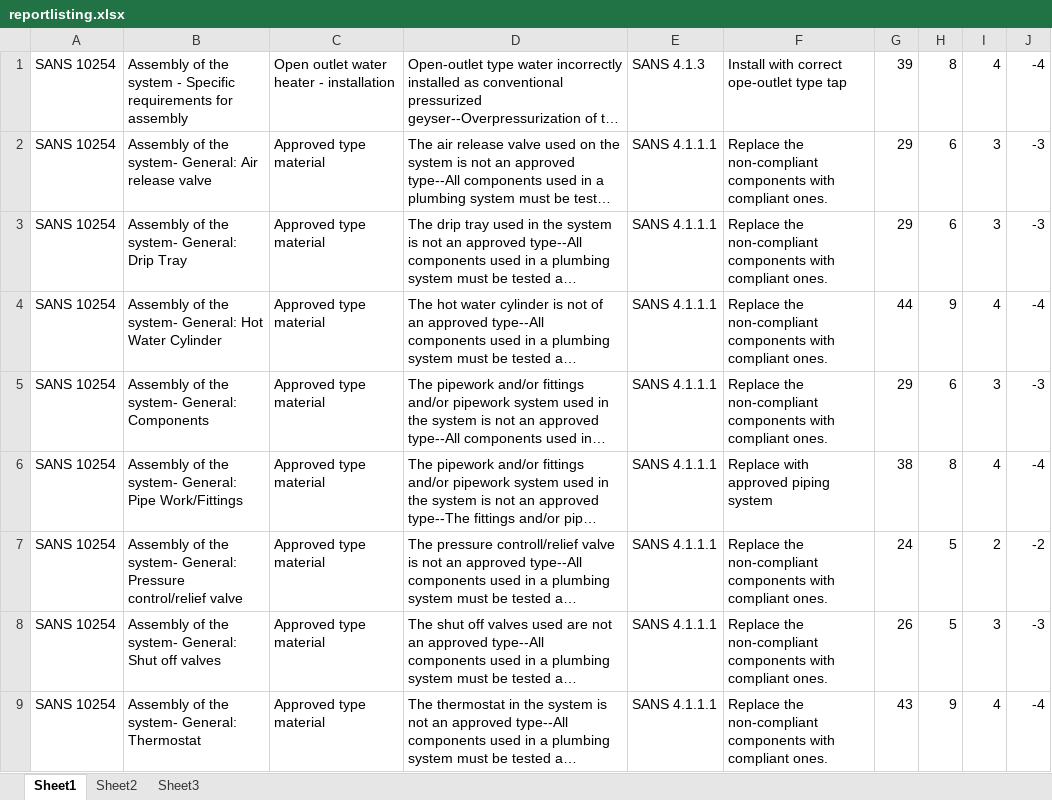
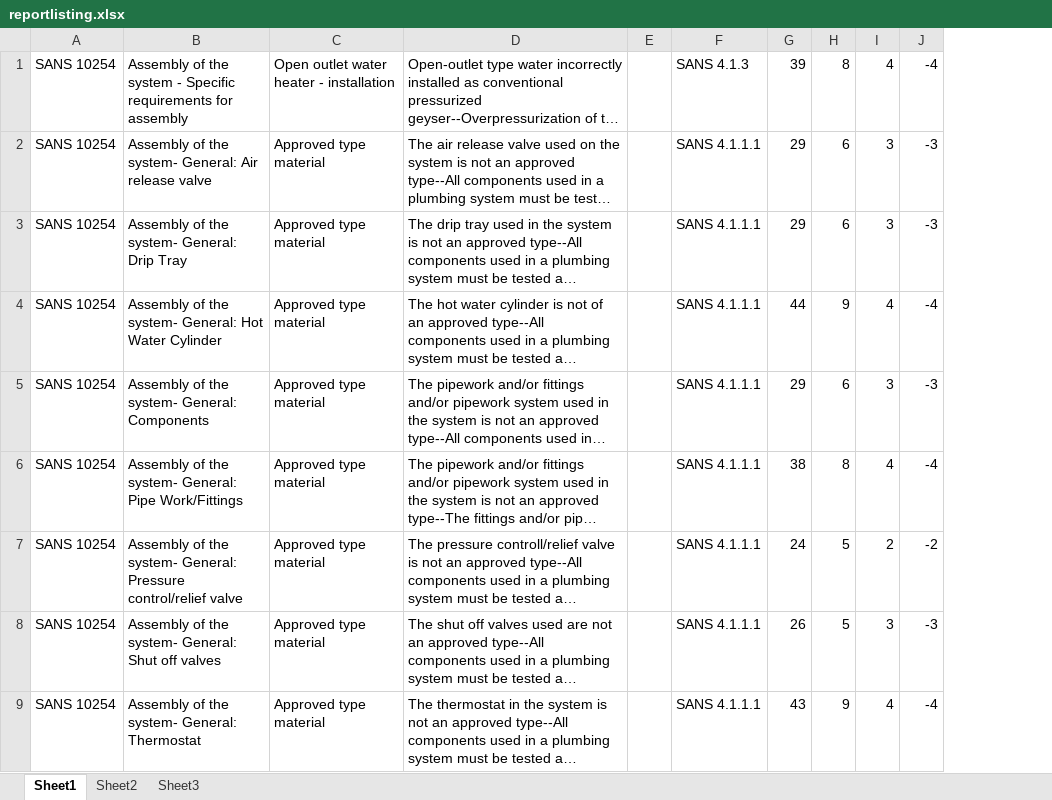
Before and after one commit to itflexsuresh/pirb, an Excel workbook: assets/import/reportlisting.xlsx, sheet Sheet1, drawn as a sheet; only a part is shown; long unchanged cells end in …; values as stored, in another font and other column widths than the file's, no cell formats; conditional formats not drawn; removed rows and columns are numbered as before the commit, all else as after; the diff names each change by its address in the sheet, - before the commit and + after, or states it on an @@ line.

```diff
--- a/assets/import/reportlisting.xlsx (sheet Sheet1)
+++ b/assets/import/reportlisting.xlsx (sheet Sheet1)
+column E, empty
-column F, rows 1-9: Install with correct ope-outlet type tap | Replace the non-compliant components with compliant ones. | Replace the non-compliant components with compliant ones. | Replace the non-compliant components with compliant ones. | Replace the non-compliant components with compliant ones. | Replace with approved piping system | Replace the non-compliant components with compliant ones. | Replace the non-compliant components with compliant ones. | Replace the non-compliant components with compliant ones.
```
Also changed, not shown: cell formats, 8 other files.
